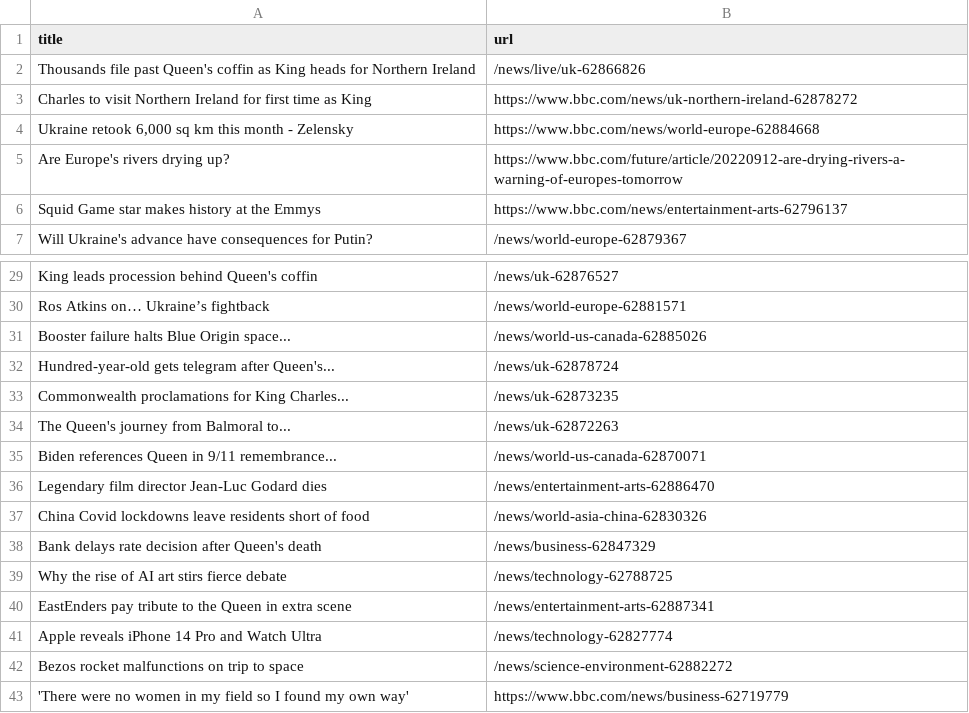
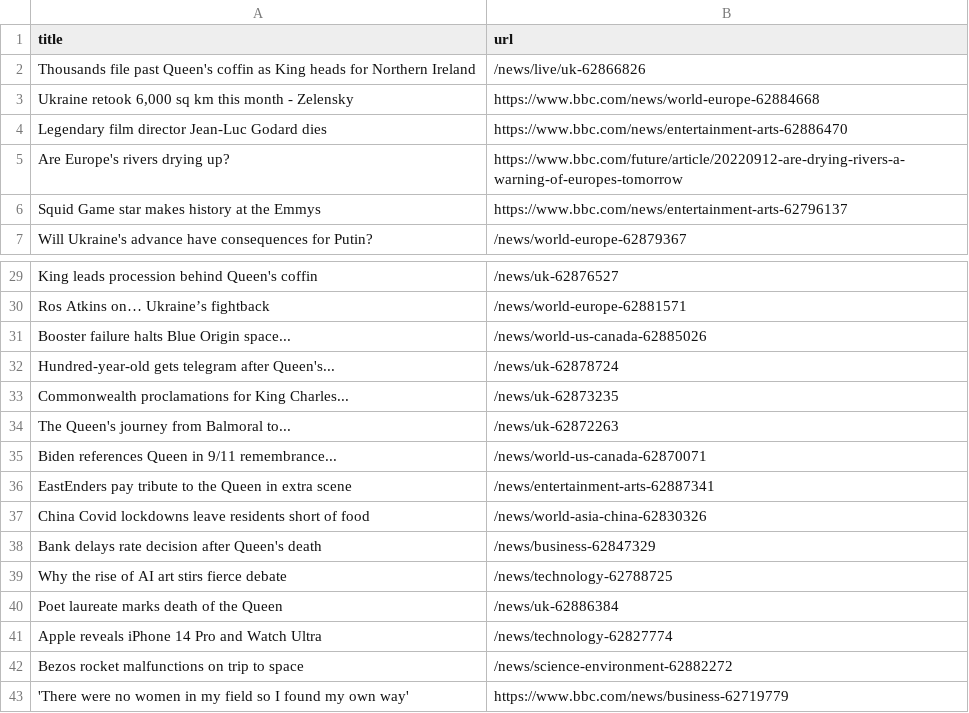
Before and after one commit to AyukaAK/automatic-scraper-bbc, a CSV file: bbc.csv, drawn as a sheet; only a part is shown, gaps mark what is left out.

```diff
--- a/bbc.csv
+++ b/bbc.csv
@@ -2,4 +2,4 @@ title,url
 Thousands file past Queen's coffin as King heads for Northern Ireland,/news/live/uk-62866826
-Charles to visit Northern Ireland for first time as King,https://www.bbc.com/news/uk-northern-ireland-62878272
 "Ukraine retook 6,000 sq km this month - Zelensky",https://www.bbc.com/news/world-europe-62884668
+Legendary film director Jean-Luc Godard dies,https://www.bbc.com/news/entertainment-arts-62886470
 Are Europe's rivers drying up?,https://www.bbc.com/future/article/20220912-are-drying-rivers-a-warning-of-europes-tomorrow
@@ -35,3 +35,3 @@ The Queen's journey from Balmoral to...,/news/uk-62872263
 Biden references Queen in 9/11 remembrance...,/news/world-us-canada-62870071
-Legendary film director Jean-Luc Godard dies,/news/entertainment-arts-62886470
+EastEnders pay tribute to the Queen in extra scene,/news/entertainment-arts-62887341
 China Covid lockdowns leave residents short of food,/news/world-asia-china-62830326
@@ -39,3 +39,3 @@ Bank delays rate decision after Queen's death,/news/business-62847329
 Why the rise of AI art stirs fierce debate,/news/technology-62788725
-EastEnders pay tribute to the Queen in extra scene,/news/entertainment-arts-62887341
+Poet laureate marks death of the Queen,/news/uk-62886384
 Apple reveals iPhone 14 Pro and Watch Ultra,/news/technology-62827774
```
